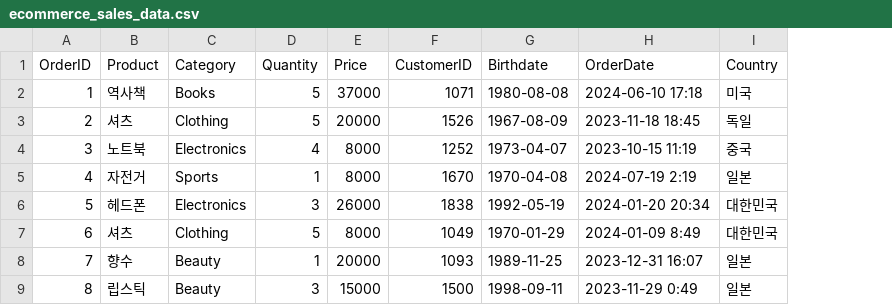
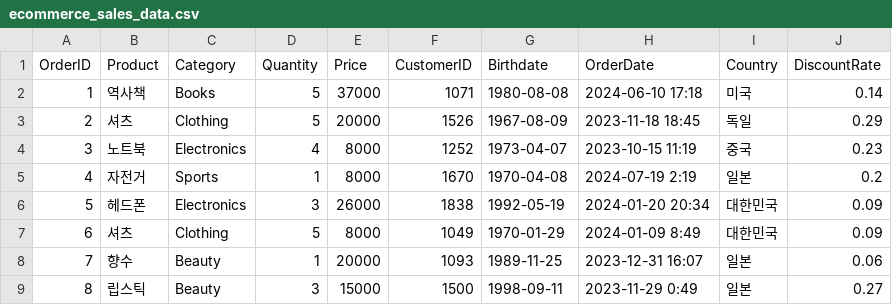
Before and after one commit to Encore-SKN-9/data-analysis-practice, a CSV file: data/ecommerce_sales_data.csv, drawn as a sheet; only a part is shown; the diff names each change by its address in the sheet, - before the commit and + after, or states it on an @@ line.

Commit message:
csv 수정

```diff
--- a/data/ecommerce_sales_data.csv
+++ b/data/ecommerce_sales_data.csv
+column J (DiscountRate), rows 2-9: 0.14 | 0.29 | 0.23 | 0.2 | 0.09 | 0.09 | 0.06 | 0.27
```
